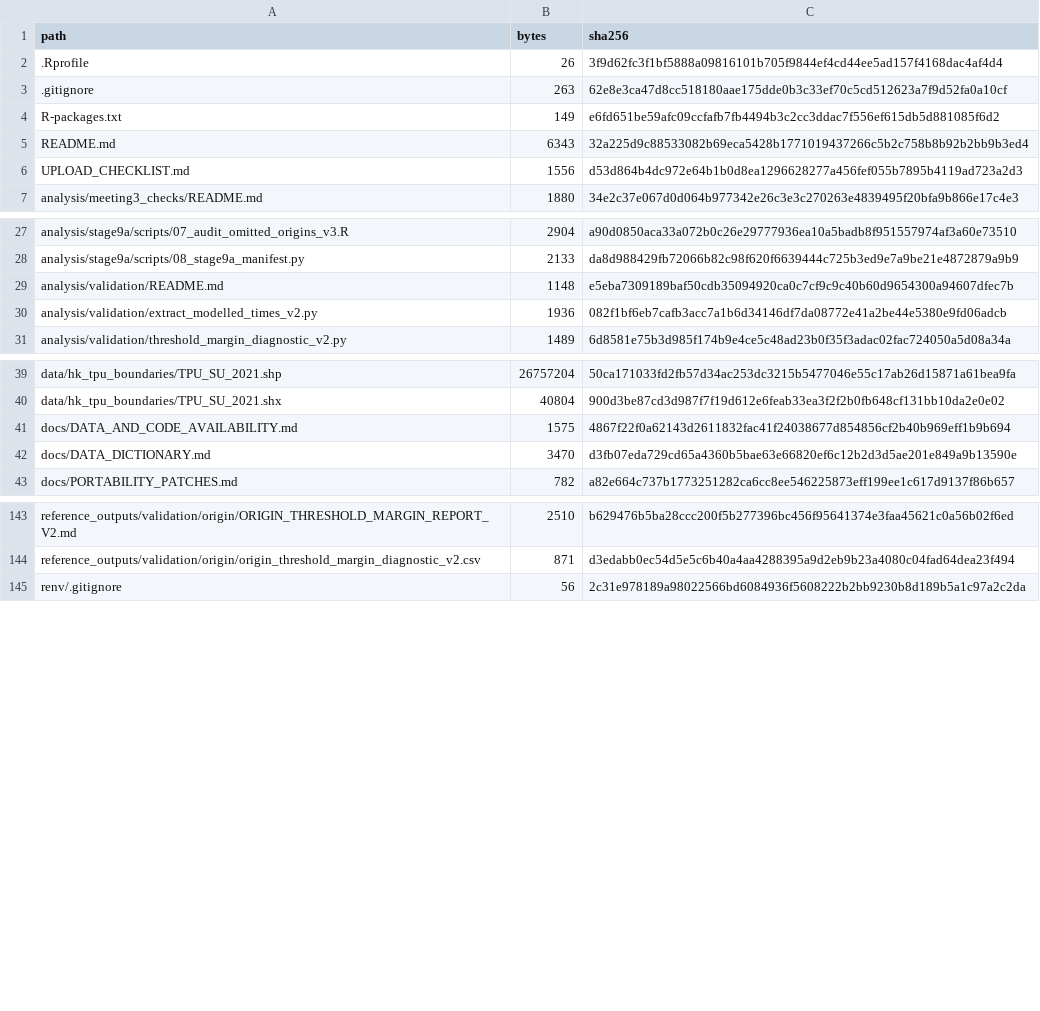
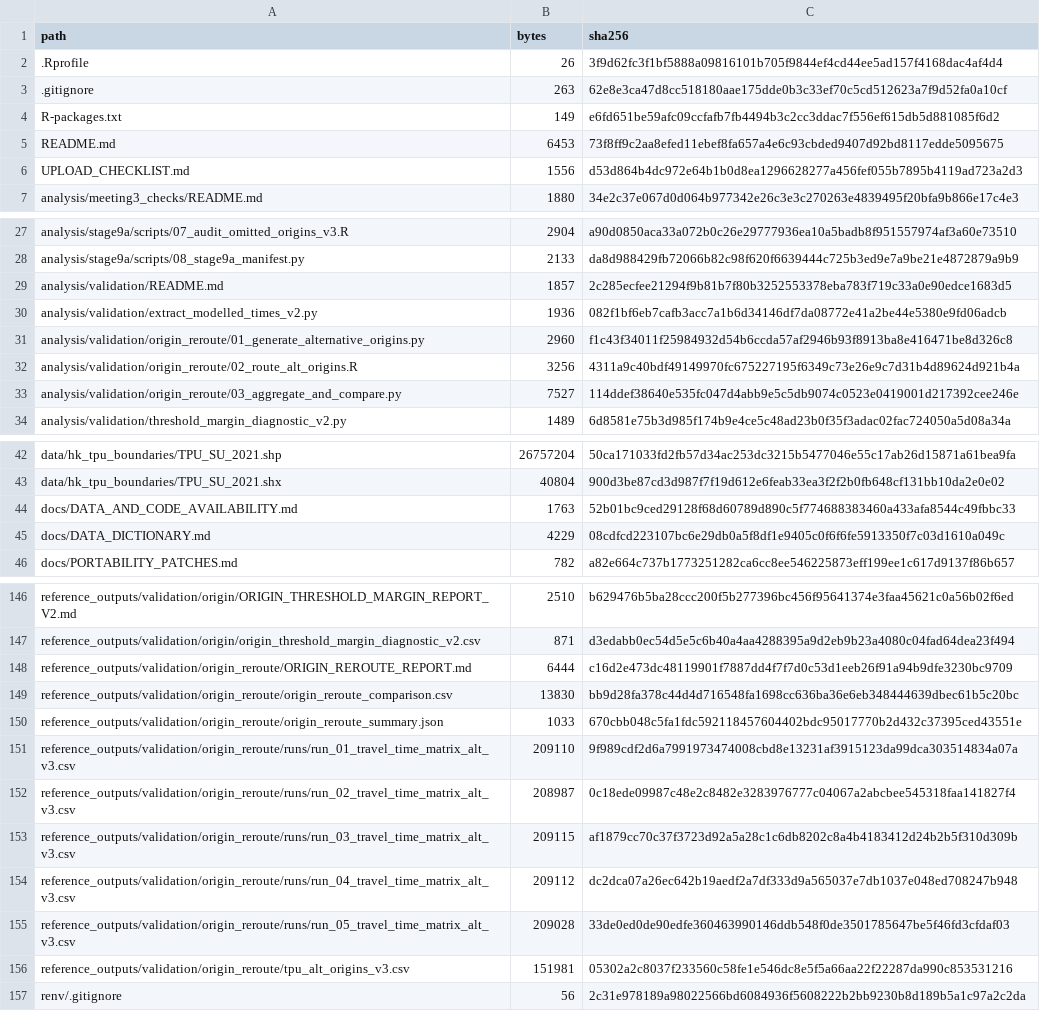
Before and after one commit to ZhuxunChen/hong-kong-bcp-accessibility-dissertation, a CSV file: docs/UPLOAD_CONTENTS.csv, drawn as a sheet; only a part is shown, gaps mark what is left out.

Commit message:
Add within-TPU origin rerouting sensitivity

```diff
--- a/docs/UPLOAD_CONTENTS.csv
+++ b/docs/UPLOAD_CONTENTS.csv
@@ -4,3 +4,3 @@ path,bytes,sha256
 R-packages.txt,149,e6fd651be59afc09ccfafb7fb4494b3c2cc3ddac7f556ef615db5d881085f6d2
-README.md,6343,32a225d9c88533082b69eca5428b1771019437266c5b2c758b8b92b2bb9b3ed4
+README.md,6453,73f8ff9c2aa8efed11ebef8fa657a4e6c93cbded9407d92bd8117edde5095675
 UPLOAD_CHECKLIST.md,1556,d53d864b4dc972e64b1b0d8ea1296628277a456fef055b7895b4119ad723a2d3
@@ -28,4 +28,7 @@ analysis/stage9a/scripts/07_audit_omitted_origins_v3.R,2904,a90d0850aca33a072b0c
 analysis/stage9a/scripts/08_stage9a_manifest.py,2133,da8d988429fb72066b82c98f620f6639444c725b3ed9e7a9be21e4872879a9b9
-analysis/validation/README.md,1148,e5eba7309189baf50cdb35094920ca0c7cf9c9c40b60d9654300a94607dfec7b
+analysis/validation/README.md,1857,2c285ecfee21294f9b81b7f80b3252553378eba783f719c33a0e90edce1683d5
 analysis/validation/extract_modelled_times_v2.py,1936,082f1bf6eb7cafb3acc7a1b6d34146df7da08772e41a2be44e5380e9fd06adcb
+analysis/validation/origin_reroute/01_generate_alternative_origins.py,2960,f1c43f34011f25984932d54b6ccda57af2946b93f8913ba8e416471be8d326c8
+analysis/validation/origin_reroute/02_route_alt_origins.R,3256,4311a9c40bdf49149970fc675227195f6349c73e26e9c7d31b4d89624d921b4a
+analysis/validation/origin_reroute/03_aggregate_and_compare.py,7527,114ddef38640e535fc047d4abb9e5c5db9074c0523e0419001d217392cee246e
 analysis/validation/threshold_margin_diagnostic_v2.py,1489,6d8581e75b3d985f174b9e4ce5c48ad23b0f35f3adac02fac724050a5d08a34a
@@ -40,4 +43,4 @@ data/hk_tpu_boundaries/TPU_SU_2021.shp,26757204,50ca171033fd2fb57d34ac253dc3215b
 data/hk_tpu_boundaries/TPU_SU_2021.shx,40804,900d3be87cd3d987f7f19d612e6feab33ea3f2f2b0fb648cf131bb10da2e0e02
-docs/DATA_AND_CODE_AVAILABILITY.md,1575,4867f22f0a62143d2611832fac41f24038677d854856cf2b40b969eff1b9b694
-docs/DATA_DICTIONARY.md,3470,d3fb07eda729cd65a4360b5bae63e66820ef6c12b2d3d5ae201e849a9b13590e
+docs/DATA_AND_CODE_AVAILABILITY.md,1763,52b01bc9ced29128f68d60789d890c5f774688383460a433afa8544c49fbbc33
+docs/DATA_DICTIONARY.md,4229,08cdfcd223107bc6e29db0a5f8df1e9405c0f6f6fe5913350f7c03d1610a049c
 docs/PORTABILITY_PATCHES.md,782,a82e664c737b1773251282ca6cc8ee546225873eff199ee1c617d9137f86b657
@@ -144,2 +147,11 @@ reference_outputs/validation/origin/ORIGIN_THRESHOLD_MARGIN_REPORT_V2.md,2510,b6
 reference_outputs/validation/origin/origin_threshold_margin_diagnostic_v2.csv,871,d3edabb0ec54d5e5c6b40a4aa4288395a9d2eb9b23a4080c04fad64dea23f494
+reference_outputs/validation/origin_reroute/ORIGIN_REROUTE_REPORT.md,6444,c16d2e473dc48119901f7887dd4f7f7d0c53d1eeb26f91a94b9dfe3230bc9709
+reference_outputs/validation/origin_reroute/origin_reroute_comparison.csv,13830,bb9d28fa378c44d4d716548fa1698cc636ba36e6eb348444639dbec61b5c20bc
+reference_outputs/validation/origin_reroute/origin_reroute_summary.json,1033,670cbb048c5fa1fdc592118457604402bdc95017770b2d432c37395ced43551e
+reference_outputs/validation/origin_reroute/runs/run_01_travel_time_matrix_alt_v3.csv,209110,9f989cdf2d6a7991973474008cbd8e13231af3915123da99dca303514834a07a
+reference_outputs/validation/origin_reroute/runs/run_02_travel_time_matrix_alt_v3.csv,208987,0c18ede09987c48e2c8482e3283976777c04067a2abcbee545318faa141827f4
+reference_outputs/validation/origin_reroute/runs/run_03_travel_time_matrix_alt_v3.csv,209115,af1879cc70c37f3723d92a5a28c1c6db8202c8a4b4183412d24b2b5f310d309b
+reference_outputs/validation/origin_reroute/runs/run_04_travel_time_matrix_alt_v3.csv,209112,dc2dca07a26ec642b19aedf2a7df333d9a565037e7db1037e048ed708247b948
+reference_outputs/validation/origin_reroute/runs/run_05_travel_time_matrix_alt_v3.csv,209028,33de0ed0de90edfe360463990146ddb548f0de3501785647be5f46fd3cfdaf03
+reference_outputs/validation/origin_reroute/tpu_alt_origins_v3.csv,151981,05302a2c8037f233560c58fe1e546dc8e5f5a66aa22f22287da990c853531216
 renv/.gitignore,56,2c31e978189a98022566bd6084936f5608222b2bb9230b8d189b5a1c97a2c2da
```
Also changed, not shown: 17 other files.
